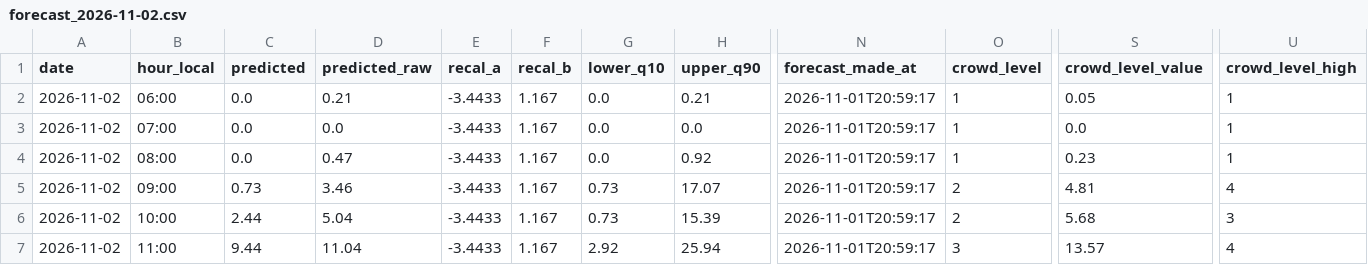
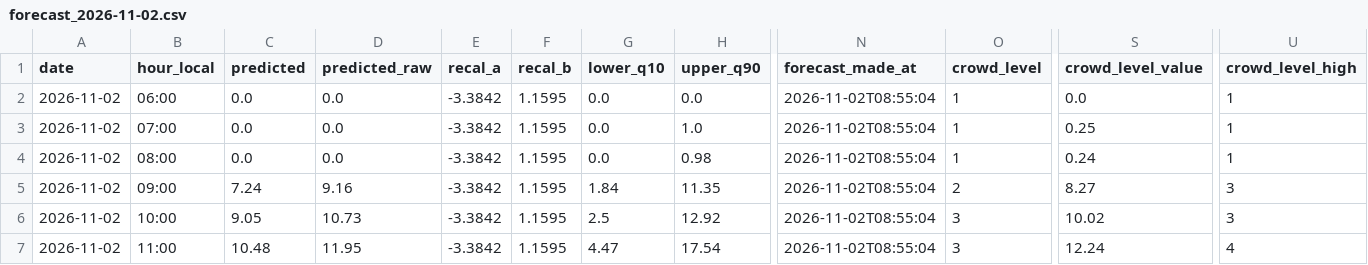
Before and after one commit to jf-silverman/sum-surfers, a CSV file: data/forecasts/forecast_2026-11-02.csv, drawn as a sheet; only a part is shown, gaps mark what is left out; the diff covers the shown part only; the diff names each change by its address in the sheet, - before the commit and + after, or states it on an @@ line.

```diff
--- a/data/forecasts/forecast_2026-11-02.csv
+++ b/data/forecasts/forecast_2026-11-02.csv
-D2 (predicted_raw): 0.21
+D2 (predicted_raw): 0.0
-E2:E7 (recal_a): -3.4433
+E2:E7 (recal_a): -3.3842
-F2:F7 (recal_b): 1.167
+F2:F7 (recal_b): 1.1595
-H2 (upper_q90): 0.21
+H2 (upper_q90): 0.0
-N2:N7 (forecast_made_at): 2026-11-01T20:59:17
+N2:N7 (forecast_made_at): 2026-11-02T08:55:04
-S2 (crowd_level_value): 0.05
+S2 (crowd_level_value): 0.0
-H3 (upper_q90): 0.0
+H3 (upper_q90): 1.0
-S3 (crowd_level_value): 0.0
+S3 (crowd_level_value): 0.25
-D4 (predicted_raw): 0.47
+D4 (predicted_raw): 0.0
-H4 (upper_q90): 0.92
+H4 (upper_q90): 0.98
-S4 (crowd_level_value): 0.23
+S4 (crowd_level_value): 0.24
-C5 (predicted): 0.73
+C5 (predicted): 7.24
-D5 (predicted_raw): 3.46
+D5 (predicted_raw): 9.16
-G5 (lower_q10): 0.73
+G5 (lower_q10): 1.84
-H5 (upper_q90): 17.07
+H5 (upper_q90): 11.35
-S5 (crowd_level_value): 4.81
+S5 (crowd_level_value): 8.27
-U5 (crowd_level_high): 4
+U5 (crowd_level_high): 3
-C6 (predicted): 2.44
+C6 (predicted): 9.05
-D6 (predicted_raw): 5.04
+D6 (predicted_raw): 10.73
-G6 (lower_q10): 0.73
+G6 (lower_q10): 2.5
-H6 (upper_q90): 15.39
+H6 (upper_q90): 12.92
-O6 (crowd_level): 2
+O6 (crowd_level): 3
-S6 (crowd_level_value): 5.68
+S6 (crowd_level_value): 10.02
-C7 (predicted): 9.44
+C7 (predicted): 10.48
-D7 (predicted_raw): 11.04
+D7 (predicted_raw): 11.95
-G7 (lower_q10): 2.92
+G7 (lower_q10): 4.47
-H7 (upper_q90): 25.94
+H7 (upper_q90): 17.54
-S7 (crowd_level_value): 13.57
+S7 (crowd_level_value): 12.24
```
Also changed, not shown: 59 edited cells elsewhere in this file, 1 other file.
